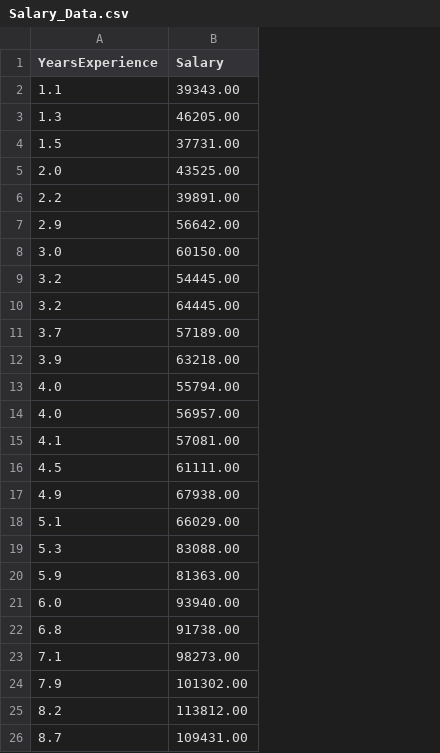
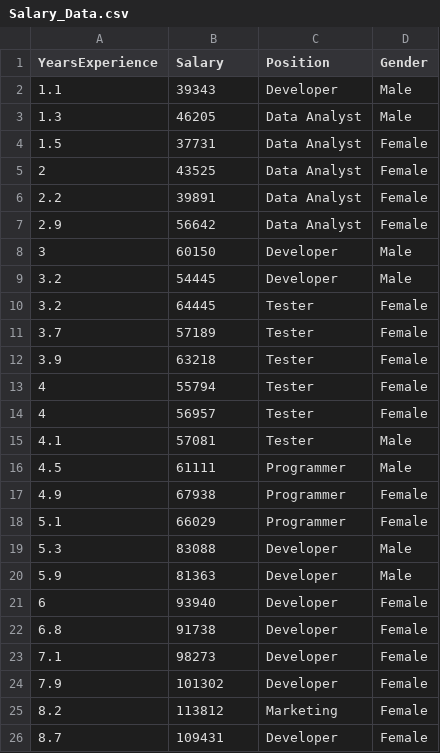
Before and after one commit to MANIVEL9655/Data-Preprocessing-and-Visualization, a CSV file: Salary_Data.csv, drawn as a sheet; only a part is shown; removed rows and columns are numbered as before the commit, all else as after; the diff covers the shown part only; the diff names each change by its address in the sheet, - before the commit and + after, or states it on an @@ line.

Commit message:
The salary data added columns

```diff
--- a/Salary_Data.csv
+++ b/Salary_Data.csv
+column C (Position), rows 2-4: Developer | Data Analyst | Data Analyst; rows 6-7: Data Analyst | Data Analyst; rows 9-12: Developer | Tester | Tester | Tester; rows 15-20: Tester | Programmer | Programmer | Programmer | Developer | Developer; rows 22-26: Developer | Developer | Developer | Marketing | Developer
+column D (Gender), rows 2-4: Male | Male | Female; rows 6-7: Female | Female; rows 9-12: Male | Female | Female | Female; rows 15-20: Male | Male | Female | Female | Male | Male; rows 22-26: all Female
-B2 (Salary): 39343.00
+B2 (Salary): 39343
-B3 (Salary): 46205.00
+B3 (Salary): 46205
-B4 (Salary): 37731.00
+B4 (Salary): 37731
-row 5: 2.0 | 43525.00
+row 5: 2 | 43525 | Data Analyst | Female
-B6 (Salary): 39891.00
+B6 (Salary): 39891
-B7 (Salary): 56642.00
+B7 (Salary): 56642
-row 8: 3.0 | 60150.00
+row 8: 3 | 60150 | Developer | Male
-B9 (Salary): 54445.00
+B9 (Salary): 54445
-B10 (Salary): 64445.00
+B10 (Salary): 64445
-B11 (Salary): 57189.00
+B11 (Salary): 57189
-B12 (Salary): 63218.00
+B12 (Salary): 63218
-row 13: 4.0 | 55794.00
-row 14: 4.0 | 56957.00
+row 13: 4 | 55794 | Tester | Female
+row 14: 4 | 56957 | Tester | Female
-B15 (Salary): 57081.00
+B15 (Salary): 57081
-B16 (Salary): 61111.00
+B16 (Salary): 61111
-B17 (Salary): 67938.00
+B17 (Salary): 67938
-B18 (Salary): 66029.00
+B18 (Salary): 66029
-B19 (Salary): 83088.00
+B19 (Salary): 83088
-B20 (Salary): 81363.00
+B20 (Salary): 81363
-row 21: 6.0 | 93940.00
+row 21: 6 | 93940 | Developer | Female
-B22 (Salary): 91738.00
+B22 (Salary): 91738
-B23 (Salary): 98273.00
+B23 (Salary): 98273
-B24 (Salary): 101302.00
+B24 (Salary): 101302
-B25 (Salary): 113812.00
+B25 (Salary): 113812
-B26 (Salary): 109431.00
+B26 (Salary): 109431
```
Also changed, not shown: 4 added rows, 1 removed row and 4 edited cells elsewhere in this file, 1 other file.
